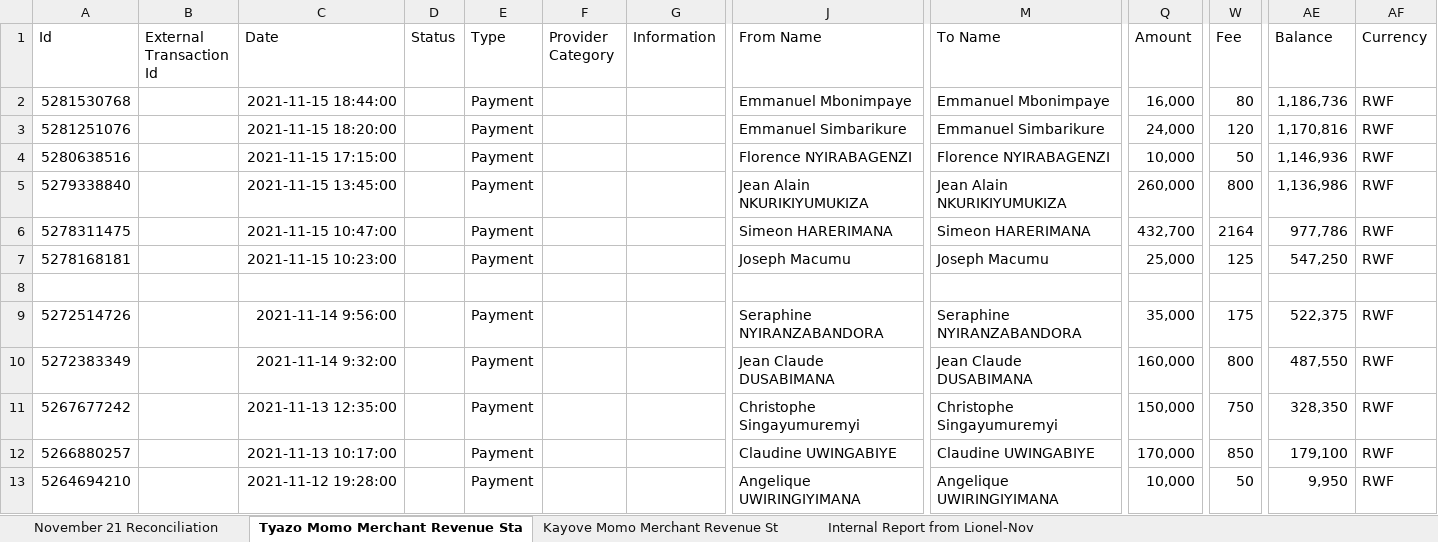
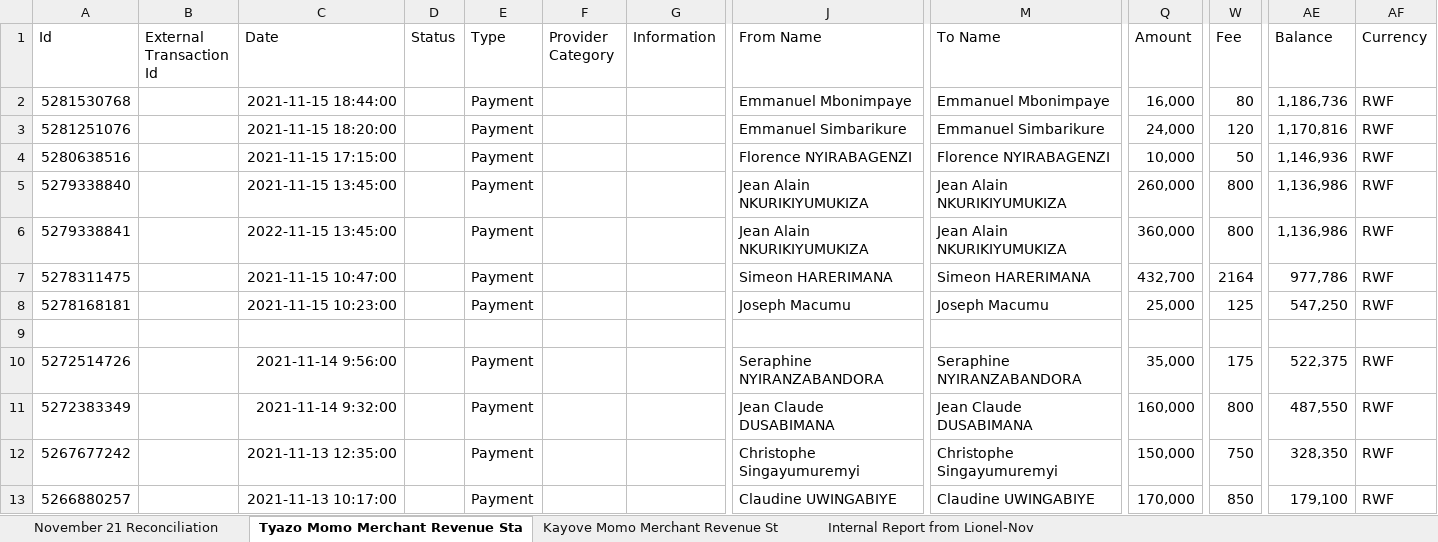
Before and after one commit to ntuuro/ox-finance, an Excel workbook: recon.xlsx, sheet Tyazo Momo Merchant Revenue Sta, drawn as a sheet; only a part is shown, gaps mark what is left out; the shorter side is filled out with more unchanged rows; values as stored, in another font and other column widths than the file's, no borders; charts and pictures not drawn; rows hold the shown columns only; the diff names each change by its address in the sheet, - before the commit and + after, or states it on an @@ line.

```diff
--- a/recon.xlsx (sheet Tyazo Momo Merchant Revenue Sta)
+++ b/recon.xlsx (sheet Tyazo Momo Merchant Revenue Sta)
+row 6: 5279338841 |  | 2022-11-15 13:45:00 |  | Payment |  |  | Jean Alain NKURIKIYUMUKIZA | Jean Alain NKURIKIYUMUKIZA | 360,000 | 800 | 1,136,986 | RWF
```
Also changed, not shown: sheet Internal Report from Lionel-Nov, formulas that keep their value, 2 other files.
